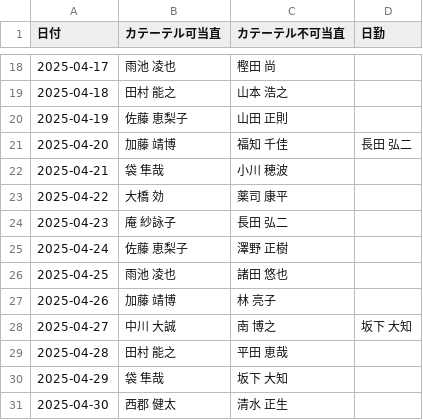
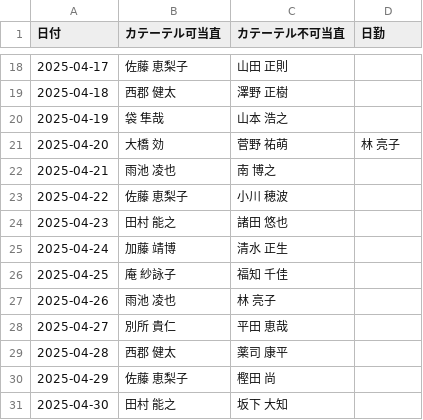
Before and after one commit to multikokoiti1998/shift_app, a CSV file: shift_manager/static/shift_schedule.csv, drawn as a sheet; only a part is shown, gaps mark what is left out; the diff covers the shown part only.

```diff
--- a/shift_manager/static/shift_schedule.csv
+++ b/shift_manager/static/shift_schedule.csv
@@ -18,14 +18,14 @@
-2025-04-17,雨池　凌也,樫田　尚,
-2025-04-18,田村　能之,山本　浩之,
-2025-04-19,佐藤　恵梨子,山田　正則,
-2025-04-20,加藤　靖博,福知　千佳,長田　弘二
-2025-04-21,袋　隼哉,小川　穂波,
-2025-04-22,大橋　効,薬司　康平,
-2025-04-23,庵　紗詠子,長田　弘二,
-2025-04-24,佐藤　恵梨子,澤野　正樹,
-2025-04-25,雨池　凌也,諸田　悠也,
-2025-04-26,加藤　靖博,林　亮子,
-2025-04-27,中川　大誠,南　博之,坂下　大知
-2025-04-28,田村　能之,平田　恵哉,
-2025-04-29,袋　隼哉,坂下　大知,
-2025-04-30,西郡　健太,清水　正生,
+2025-04-17,佐藤 恵梨子,山田 正則,
+2025-04-18,西郡 健太,澤野 正樹,
+2025-04-19,袋 隼哉,山本 浩之,
+2025-04-20,大橋 効,菅野 祐萌,林 亮子
+2025-04-21,雨池 凌也,南 博之,
+2025-04-22,佐藤 恵梨子,小川 穂波,
+2025-04-23,田村 能之,諸田 悠也,
+2025-04-24,加藤 靖博,清水 正生,
+2025-04-25,庵 紗詠子,福知 千佳,
+2025-04-26,雨池 凌也,林 亮子,
+2025-04-27,別所 貴仁,平田 恵哉,
+2025-04-28,西郡 健太,薬司 康平,
+2025-04-29,佐藤 恵梨子,樫田 尚,
+2025-04-30,田村 能之,坂下 大知,
```
Also changed, not shown: 31 edited cells elsewhere in this file, shift_manager/static/ab_teams.csv, shift_manager/static/techs.csv, 2 other files.
